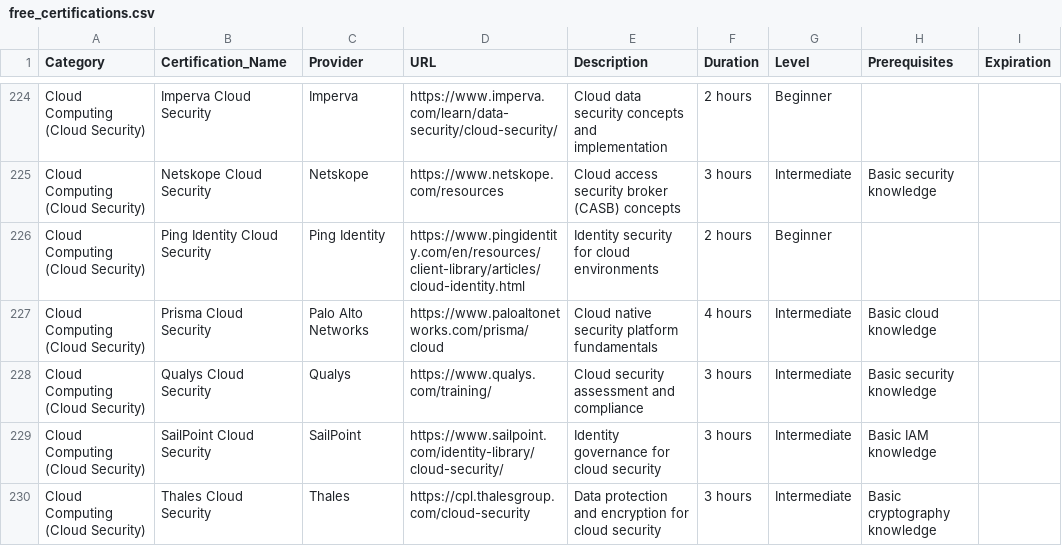
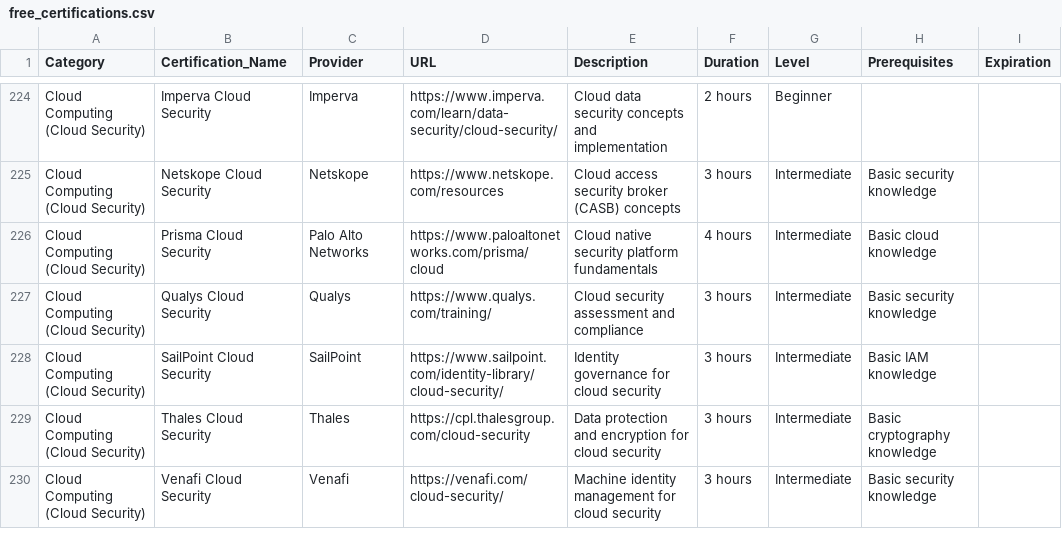
Before and after one commit to saint1415/free_certs, a CSV file: free_certifications.csv, drawn as a sheet; only a part is shown, gaps mark what is left out; the shorter side is filled out with more unchanged rows.

```diff
--- a/free_certifications.csv
+++ b/free_certifications.csv
@@ -225,3 +225,2 @@ Cloud Computing (Cloud Security),Imperva Cloud Security,Imperva,https://www.impe
 Cloud Computing (Cloud Security),Netskope Cloud Security,Netskope,https://www.netskope.com/resources,Cloud access security broker (CASB) concepts,3 hours,Intermediate,Basic security knowledge,
-Cloud Computing (Cloud Security),Ping Identity Cloud Security,Ping Identity,https://www.pingidentity.com/en/resources/client-library/articles/cloud-identity.html,Identity security for cloud environments,2 hours,Beginner,,
 Cloud Computing (Cloud Security),Prisma Cloud Security,Palo Alto Networks,https://www.paloaltonetworks.com/prisma/cloud,Cloud native security platform fundamentals,4 hours,Intermediate,Basic cloud knowledge,
```
Also changed, not shown: 2 other files.
